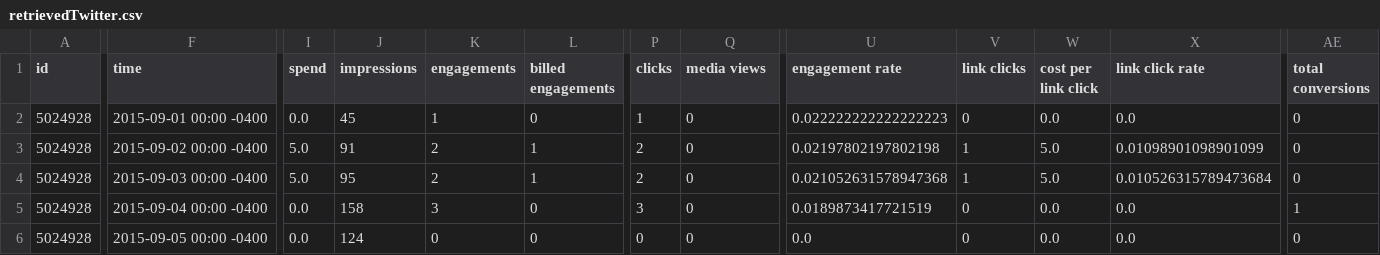
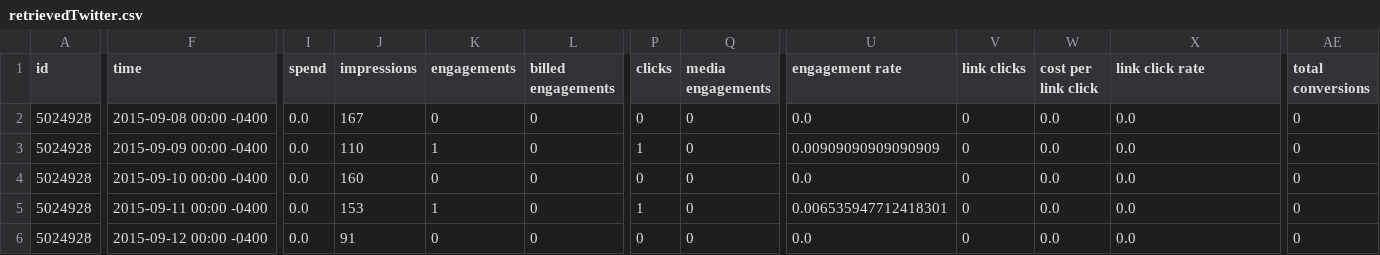
Before and after one commit to crgrass/analytics-cmdline-sample, a CSV file: retrievedTwitter.csv, drawn as a sheet; only a part is shown, gaps mark what is left out; the diff covers the shown part only; the diff names each change by its address in the sheet, - before the commit and + after, or states it on an @@ line.

```diff
--- a/retrievedTwitter.csv
+++ b/retrievedTwitter.csv
-Q1: media views
+Q1: media engagements
-F2 (time): 2015-09-01 00:00 -0400
+F2 (time): 2015-09-08 00:00 -0400
-J2 (impressions): 45
+J2 (impressions): 167
-K2 (engagements): 1
+K2 (engagements): 0
-P2 (clicks): 1
+P2 (clicks): 0
-U2 (engagement rate): 0.022222222222222223
+U2 (engagement rate): 0.0
-F3 (time): 2015-09-02 00:00 -0400
+F3 (time): 2015-09-09 00:00 -0400
-I3:I4 (spend): 5.0
+I3:I4 (spend): 0.0
-J3 (impressions): 91
+J3 (impressions): 110
-K3 (engagements): 2
+K3 (engagements): 1
-L3:L4 (billed engagements): 1
+L3:L4 (billed engagements): 0
-P3 (clicks): 2
+P3 (clicks): 1
-U3 (engagement rate): 0.02197802197802198
+U3 (engagement rate): 0.00909090909090909
-V3:V4 (link clicks): 1
+V3:V4 (link clicks): 0
-W3:W4 (cost per link click): 5.0
+W3:W4 (cost per link click): 0.0
-X3 (link click rate): 0.01098901098901099
+X3 (link click rate): 0.0
-F4 (time): 2015-09-03 00:00 -0400
+F4 (time): 2015-09-10 00:00 -0400
-J4 (impressions): 95
+J4 (impressions): 160
-K4 (engagements): 2
+K4 (engagements): 0
-P4 (clicks): 2
+P4 (clicks): 0
-U4 (engagement rate): 0.021052631578947368
+U4 (engagement rate): 0.0
-X4 (link click rate): 0.010526315789473684
+X4 (link click rate): 0.0
-F5 (time): 2015-09-04 00:00 -0400
+F5 (time): 2015-09-11 00:00 -0400
-J5 (impressions): 158
+J5 (impressions): 153
-K5 (engagements): 3
+K5 (engagements): 1
-P5 (clicks): 3
+P5 (clicks): 1
-U5 (engagement rate): 0.0189873417721519
+U5 (engagement rate): 0.006535947712418301
-AE5 (total conversions): 1
+AE5 (total conversions): 0
-F6 (time): 2015-09-05 00:00 -0400
+F6 (time): 2015-09-12 00:00 -0400
-J6 (impressions): 124
+J6 (impressions): 91
```
Also changed, not shown: 160 edited cells elsewhere in this file, retrievedDoubleClick.csv, retrievedFacebook.csv, 44 other files.
